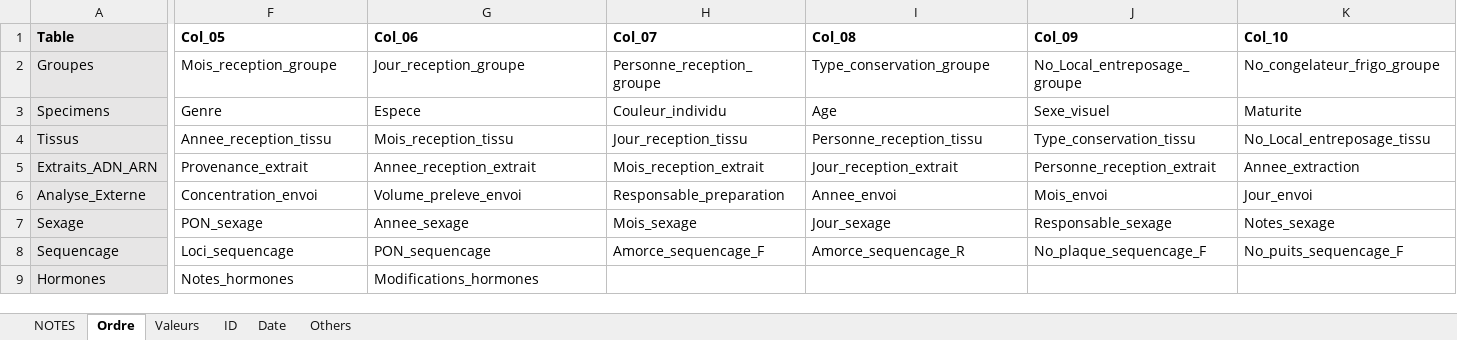
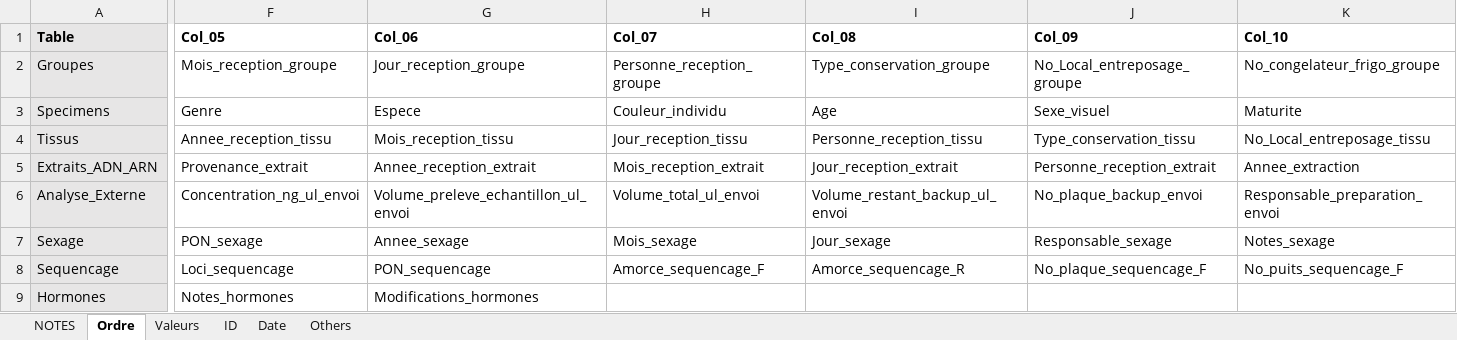
Before and after one commit to GenomicsMLI-DFO/BD-LabGeno-IML_gestion, an Excel workbook: inst/BD_format.xlsx, sheet Ordre, drawn as a sheet; only a part is shown, gaps mark what is left out; values as stored, in another font and other column widths than the file's, no borders; the diff covers the shown part only; the diff names each change by its address in the sheet, - before the commit and + after, or states it on an @@ line.

```diff
--- a/inst/BD_format.xlsx (sheet Ordre)
+++ b/inst/BD_format.xlsx (sheet Ordre)
-F6 (Col_05): Concentration_envoi
+F6 (Col_05): Concentration_ng_ul_envoi
-G6 (Col_06): Volume_preleve_envoi
+G6 (Col_06): Volume_preleve_echantillon_ul_envoi
-H6 (Col_07): Responsable_preparation
+H6 (Col_07): Volume_total_ul_envoi
-I6 (Col_08): Annee_envoi
+I6 (Col_08): Volume_restant_backup_ul_envoi
-J6 (Col_09): Mois_envoi
+J6 (Col_09): No_plaque_backup_envoi
-K6 (Col_10): Jour_envoi
+K6 (Col_10): Responsable_preparation_envoi
```
Also changed, not shown: 10 edited cells elsewhere in this sheet, sheet Valeurs, 2 other files.
